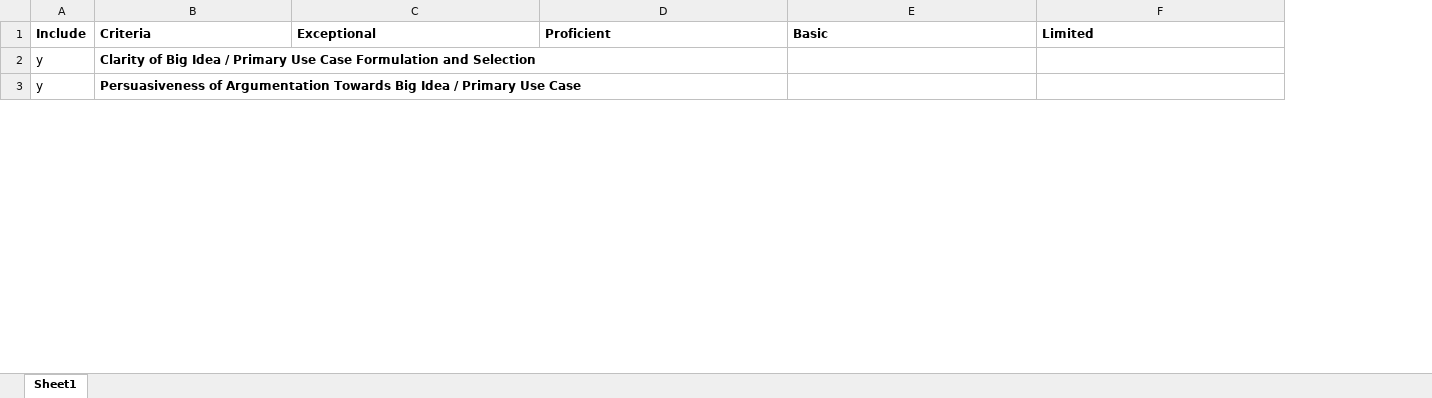
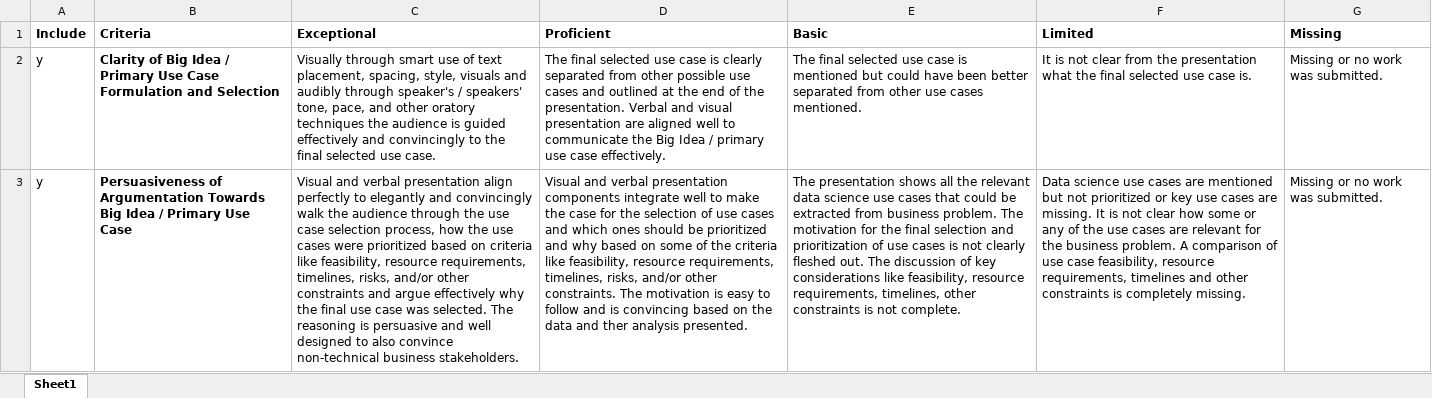
Before and after one commit to mjgrav2001/CommunicatingWithData, an Excel workbook: evaluation_rubrics/presentation_week4_rubric.xlsx, sheet Sheet1, drawn as a sheet; only a part is shown; values as stored, in another font and other column widths than the file's, no borders; the diff covers the shown part only; the diff names each change by its address in the sheet, - before the commit and + after, or states it on an @@ line.

Commit message:
chore: Upload Week 4 presenations rubric

```diff
--- a/evaluation_rubrics/presentation_week4_rubric.xlsx (sheet Sheet1)
+++ b/evaluation_rubrics/presentation_week4_rubric.xlsx (sheet Sheet1)
+column G (Missing), rows 2-3: Missing or no work was submitted. | Missing or no work was submitted.
-C2 (Exceptional): (empty)
+C2 (Exceptional): Visually through smart use of text placement, spacing, style, visuals and audibly through speaker's / speakers' tone, pace, and other oratory techniques the audience is guided effectively and convincingly to the final selected use case.
-D2 (Proficient): (empty)
+D2 (Proficient): The final selected use case is clearly separated from other possible use cases and outlined at the end of the presentation. Verbal and visual presentation are aligned well to communicate the Big Idea / primary use case effectively.
-E2 (Basic): (empty)
+E2 (Basic): The final selected use case is mentioned but could have been better separated from other use cases mentioned.
-F2 (Limited): (empty)
+F2 (Limited): It is not clear from the presentation what the final selected use case is.
-C3 (Exceptional): (empty)
+C3 (Exceptional): Visual and verbal presentation align perfectly to elegantly and convincingly walk the audience through the use case selection process, how the use cases were prioritized based on criteria like feasibility, resource requirements, timelines, risks, and/or other constraints and argue effectively why the final use case was selected. The reasoning is persuasive and well designed to also convince non-technical business stakeholders.
-D3 (Proficient): (empty)
+D3 (Proficient): Visual and verbal presentation components integrate well to make the case for the selection of use cases and which ones should be prioritized and why based on some of the criteria like feasibility, resource requirements, timelines, risks, and/or other constraints. The motivation is easy to follow and is convincing based on the data and ther analysis presented.
-E3 (Basic): (empty)
+E3 (Basic): The presentation shows all the relevant data science use cases that could be extracted from business problem. The motivation for the final selection and prioritization of use cases is not clearly fleshed out. The discussion of key considerations like feasibility, resource requirements, timelines, other constraints is not complete.
-F3 (Limited): (empty)
+F3 (Limited): Data science use cases are mentioned but not prioritized or key use cases are missing. It is not clear how some or any of the use cases are relevant for the business problem. A comparison of use case feasibility, resource requirements, timelines and other constraints is completely missing.
```
Also changed, not shown: 8 edited cells elsewhere in this sheet.
